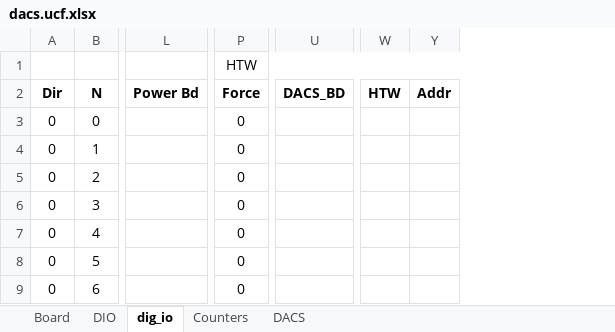
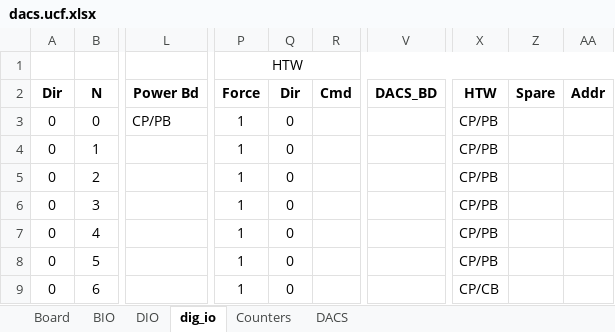
Before and after one commit to nthallen/arp-fpga, an Excel workbook: syscon_usb/DACS_V1_0_ISE/tools/dacs.ucf.xlsx, sheet dig_io, drawn as a sheet; only a part is shown, gaps mark what is left out; values as stored, in another font and other column widths than the file's, no borders; removed rows and columns are numbered as before the commit, all else as after; the diff covers the shown part only; the diff names each change by its address in the sheet, - before the commit and + after, or states it on an @@ line.

```diff
--- a/syscon_usb/DACS_V1_0_ISE/tools/dacs.ucf.xlsx (sheet dig_io)
+++ b/syscon_usb/DACS_V1_0_ISE/tools/dacs.ucf.xlsx (sheet dig_io)
+sheet tab: BIO
-column P, rows 1-9: HTW | Force | 0 | 0 | 0 | 0 | 0 | 0 | 0
+column P, rows 1-9: HTW | Force | 1 | 1 | 1 | 1 | 1 | 1 | 1
@@ column Q unhidden, rows 2-9: Dir | 0 | 0 | 0 | 0 | 0 | 0 | 0 @@
@@ column R unhidden, row 2: Cmd @@
-column U, row 2: DACS_BD
+column V, row 2: DACS_BD
-column W, row 2: HTW
@@ column Y hidden, row 2: Addr @@
@@ column X unhidden, rows 2-9: HTW | CP/PB | CP/PB | CP/PB | CP/PB | CP/PB | CP/PB | CP/CB @@
+column Z, row 2: Spare
+column AA, row 2: Addr
-L3: (empty)
+L3: CP/PB
```
Also changed, not shown: 18 edited cells elsewhere in this sheet, sheet DIO, sheet Board, formulas that keep their value, hidden cells, syscon_usb/DACS_V1_0_ISE/tools/ana_in_memory_timing.xlsx, 1 other file.
